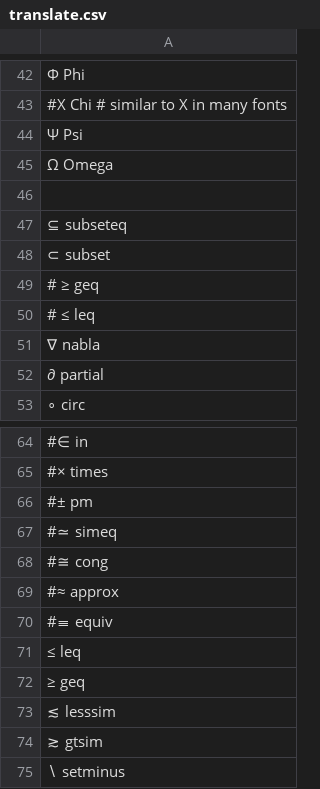
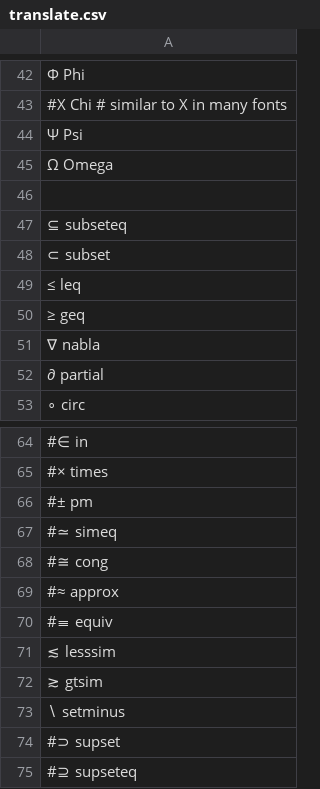
Before and after one commit to ces42/dotfiles, a CSV file: latex_tools/translate.csv, drawn as a sheet; only a part is shown, gaps mark what is left out; the shorter side is filled out with more unchanged rows.

```diff
--- a/latex_tools/translate.csv
+++ b/latex_tools/translate.csv
@@ -48,4 +48,4 @@
 ⊂ subset
-# ≥ geq
-# ≤ leq
+≤ leq
+≥ geq
 ∇ nabla
@@ -70,4 +70,2 @@
 #≡ equiv
-≤ leq
-≥ geq
 ≲ lesssim
```
Also changed, not shown: 2 other files.
